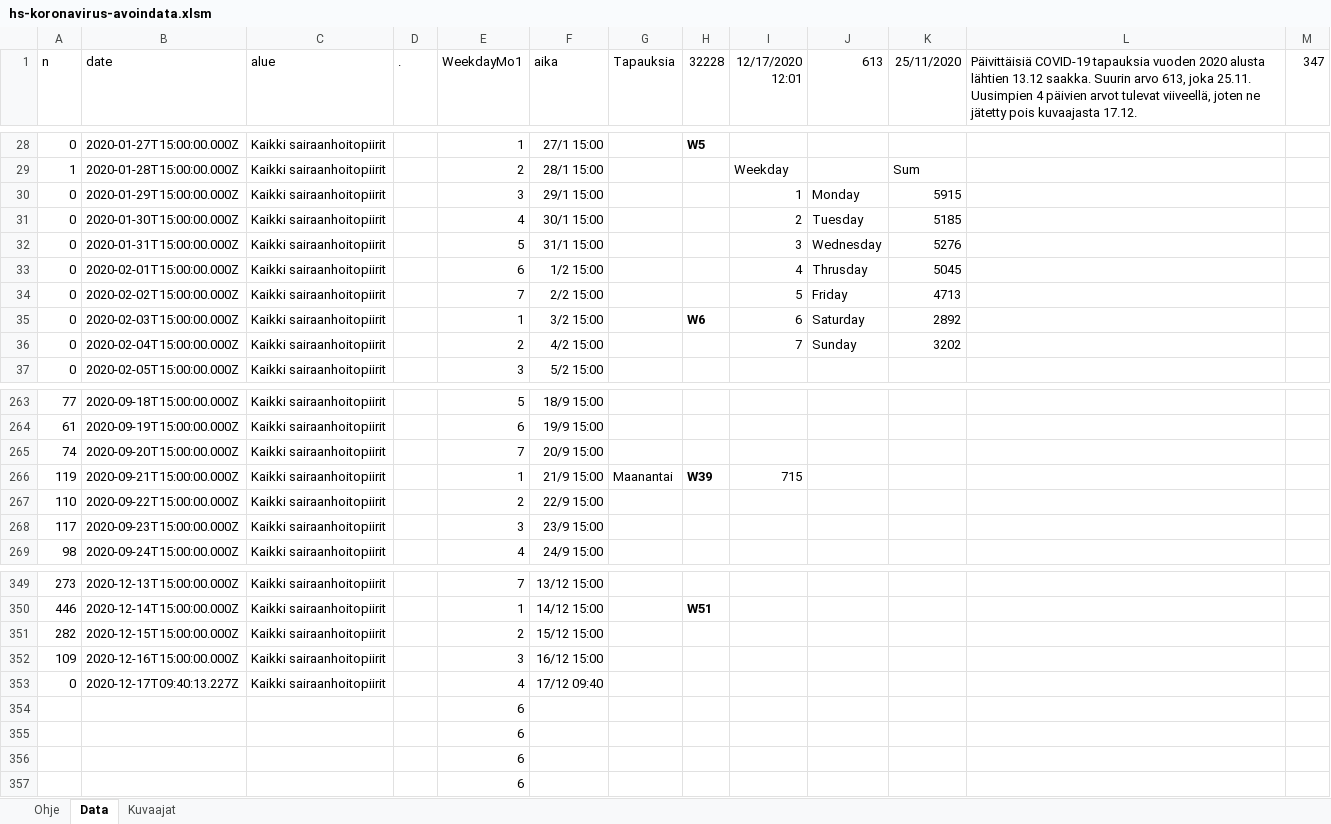
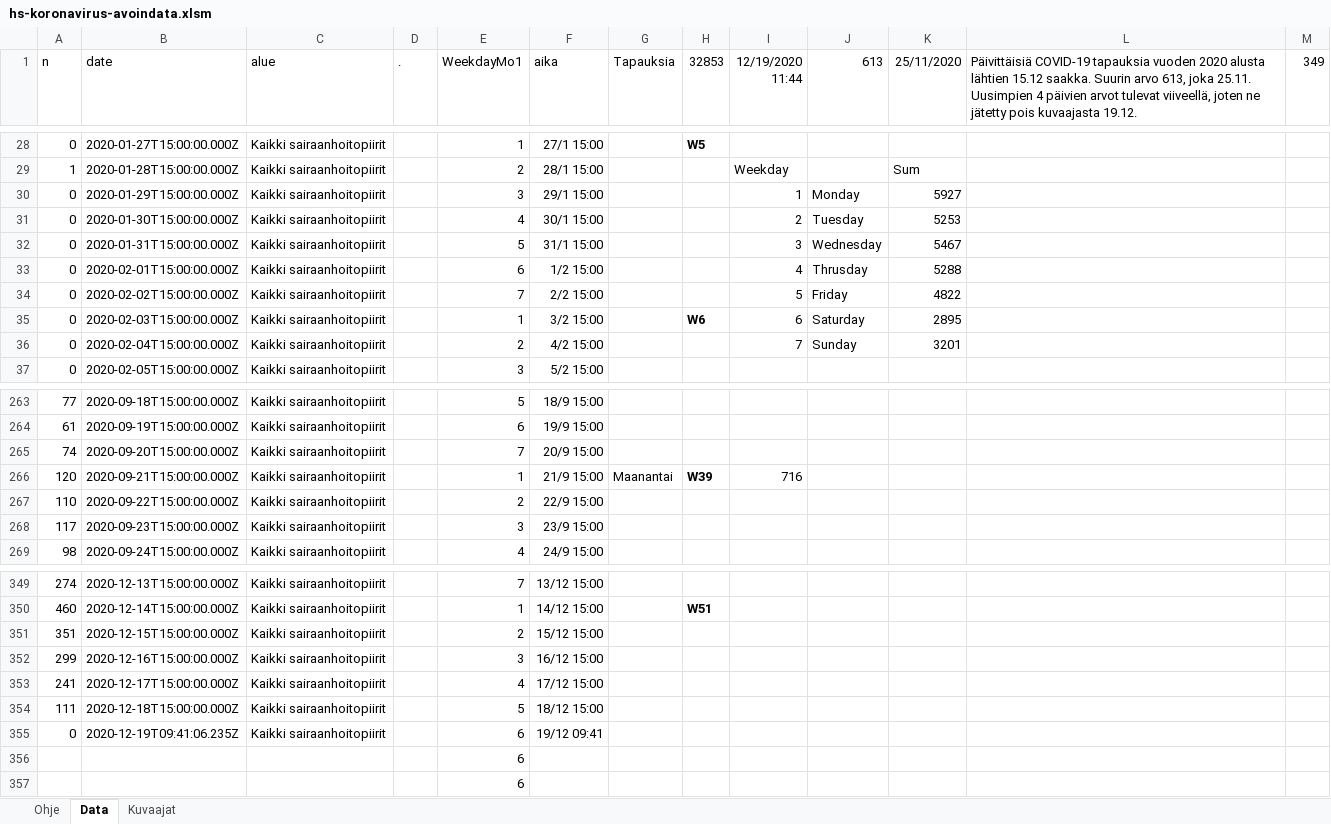
Before and after one commit to jussivirkkala/Excel, an Excel workbook: hs-koronavirus-avoindata/hs-koronavirus-avoindata.xlsm, sheet Data, drawn as a sheet; only a part is shown, gaps mark what is left out; values as stored, in another font and other column widths than the file's, no borders; charts and pictures not drawn; removed rows and columns are numbered as before the commit, all else as after; the diff covers the shown part only; the diff names each change by its address in the sheet, - before the commit and + after, or states it on an @@ line.

```diff
--- a/hs-koronavirus-avoindata/hs-koronavirus-avoindata.xlsm (sheet Data)
+++ b/hs-koronavirus-avoindata/hs-koronavirus-avoindata.xlsm (sheet Data)
-H1: 32228
+H1: 32853
-I1: 12/17/2020 12:01
+I1: 12/19/2020 11:44
-L1: …alusta lähtien 13.12 saakka. Suurin arvo 613, joka 25.11. Uusimpien 4 päivien arvot tulevat viiveellä, joten ne jätetty pois kuvaajasta 17.12.
+L1: …alusta lähtien 15.12 saakka. Suurin arvo 613, joka 25.11. Uusimpien 4 päivien arvot tulevat viiveellä, joten ne jätetty pois kuvaajasta 19.12.
-M1: 347
+M1: 349
-K30 (25/11/2020): 5915
+K30 (25/11/2020): 5927
-K31 (25/11/2020): 5185
+K31 (25/11/2020): 5253
-K32 (25/11/2020): 5276
+K32 (25/11/2020): 5467
-K33 (25/11/2020): 5045
+K33 (25/11/2020): 5288
-K34 (25/11/2020): 4713
+K34 (25/11/2020): 4822
-K35 (25/11/2020): 2892
+K35 (25/11/2020): 2895
-K36 (25/11/2020): 3202
+K36 (25/11/2020): 3201
-A266 (n): 119
+A266 (n): 120
-I266 (12/19/2020 11:44): 715
+I266 (12/19/2020 11:44): 716
-A349 (n): 273
+A349 (n): 274
-A350 (n): 446
+A350 (n): 460
-A351 (n): 282
+A351 (n): 351
-A352 (n): 109
+A352 (n): 299
+row 353: 241 | 2020-12-17T15:00:00.000Z | Kaikki sairaanhoitopiirit |  | 4 | 17/12 15:00
+row 354: 111 | 2020-12-18T15:00:00.000Z | Kaikki sairaanhoitopiirit |  | 5 | 18/12 15:00
-B355 (date): 2020-12-17T09:40:13.227Z
+B355 (date): 2020-12-19T09:41:06.235Z
-E355 (WeekdayMo1): 4
+E355 (WeekdayMo1): 6
-F355 (aika): 17/12 09:40
+F355 (aika): 19/12 09:41
-row 354:  |  |  |  | 6
-row 355:  |  |  |  | 6
```
Also changed, not shown: 14 edited cells elsewhere in this sheet, sheet Kuvaajat, formulas that keep their value, charts or pictures.
